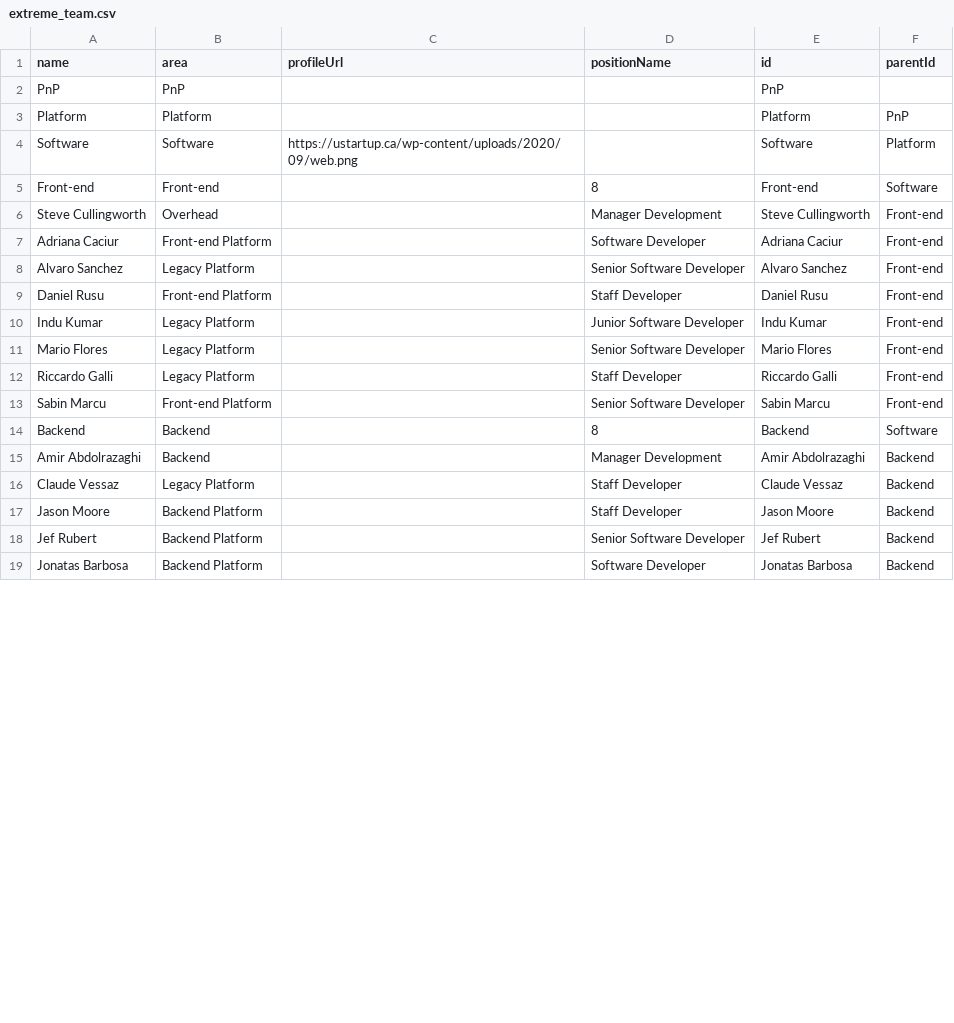
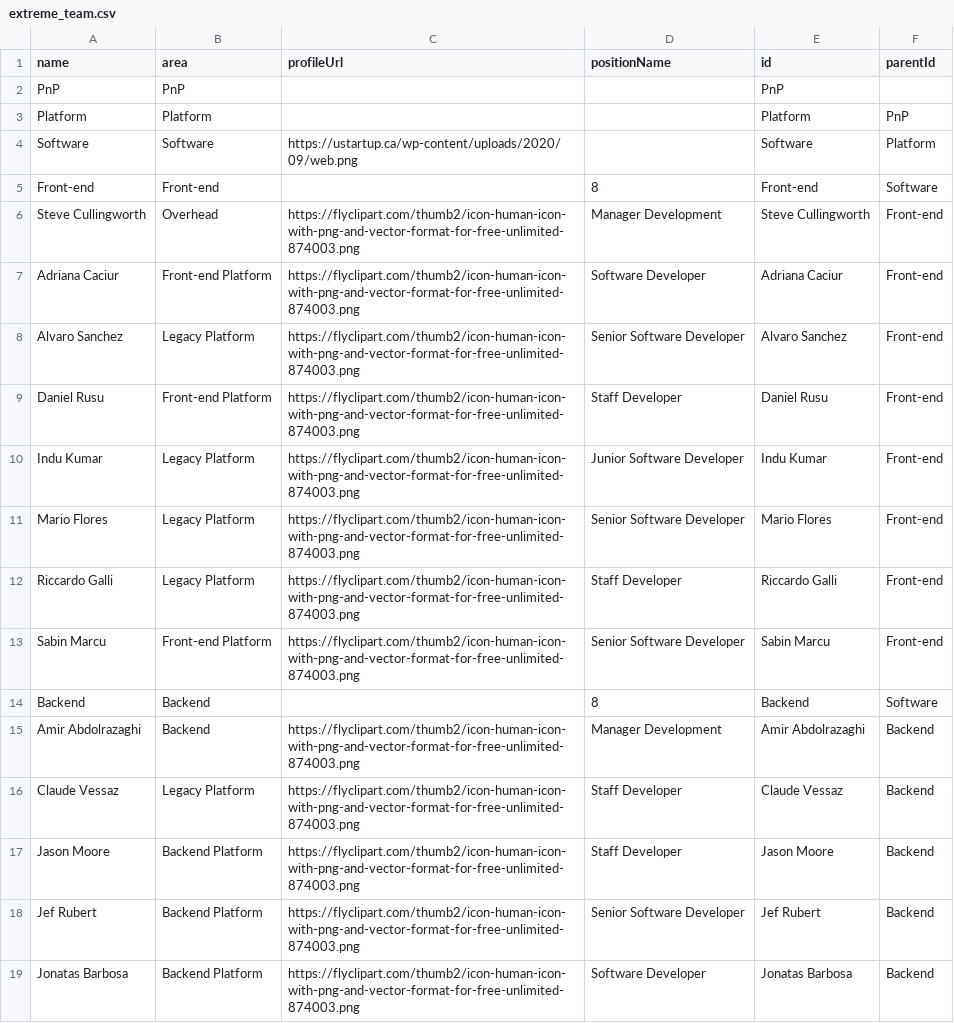
Before and after one commit to lleiguo/gscript, a CSV file: planning/extreme_team.csv, drawn as a sheet; only a part is shown; the diff covers the shown part only.

Commit message:
add org only chart

```diff
--- a/planning/extreme_team.csv
+++ b/planning/extreme_team.csv
@@ -5,15 +5,15 @@ Software,Software,https://ustartup.ca/wp-content/uploads/2020/09/web.png,,Softwa
 Front-end,Front-end,,8,Front-end,Software
-Steve Cullingworth,Overhead,,Manager Development,Steve Cullingworth,Front-end
-Adriana Caciur,Front-end Platform,,Software Developer,Adriana Caciur,Front-end
-Alvaro Sanchez,Legacy Platform,,Senior Software Developer,Alvaro Sanchez,Front-end
-Daniel Rusu,Front-end Platform,,Staff Developer,Daniel Rusu,Front-end
-Indu Kumar,Legacy Platform,,Junior Software Developer,Indu Kumar,Front-end
-Mario Flores,Legacy Platform,,Senior Software Developer,Mario Flores,Front-end
-Riccardo Galli,Legacy Platform,,Staff Developer,Riccardo Galli,Front-end
-Sabin Marcu,Front-end Platform,,Senior Software Developer,Sabin Marcu,Front-end
+Steve Cullingworth,Overhead,https://flyclipart.com/thumb2/icon-human-icon-with-png-and-vector-format-for-free-unlimited-874003.png,Manager Development,Steve Cullingworth,Front-end
+Adriana Caciur,Front-end Platform,https://flyclipart.com/thumb2/icon-human-icon-with-png-and-vector-format-for-free-unlimited-874003.png,Software Developer,Adriana Caciur,Front-end
+Alvaro Sanchez,Legacy Platform,https://flyclipart.com/thumb2/icon-human-icon-with-png-and-vector-format-for-free-unlimited-874003.png,Senior Software Developer,Alvaro Sanchez,Front-end
+Daniel Rusu,Front-end Platform,https://flyclipart.com/thumb2/icon-human-icon-with-png-and-vector-format-for-free-unlimited-874003.png,Staff Developer,Daniel Rusu,Front-end
+Indu Kumar,Legacy Platform,https://flyclipart.com/thumb2/icon-human-icon-with-png-and-vector-format-for-free-unlimited-874003.png,Junior Software Developer,Indu Kumar,Front-end
+Mario Flores,Legacy Platform,https://flyclipart.com/thumb2/icon-human-icon-with-png-and-vector-format-for-free-unlimited-874003.png,Senior Software Developer,Mario Flores,Front-end
+Riccardo Galli,Legacy Platform,https://flyclipart.com/thumb2/icon-human-icon-with-png-and-vector-format-for-free-unlimited-874003.png,Staff Developer,Riccardo Galli,Front-end
+Sabin Marcu,Front-end Platform,https://flyclipart.com/thumb2/icon-human-icon-with-png-and-vector-format-for-free-unlimited-874003.png,Senior Software Developer,Sabin Marcu,Front-end
 Backend,Backend,,8,Backend,Software
-Amir Abdolrazaghi,Backend,,Manager Development,Amir Abdolrazaghi,Backend
-Claude Vessaz,Legacy Platform,,Staff Developer,Claude Vessaz,Backend
-Jason Moore,Backend Platform,,Staff Developer,Jason Moore,Backend
-Jef Rubert,Backend Platform,,Senior Software Developer,Jef Rubert,Backend
-Jonatas Barbosa,Backend Platform,,Software Developer,Jonatas Barbosa,Backend
+Amir Abdolrazaghi,Backend,https://flyclipart.com/thumb2/icon-human-icon-with-png-and-vector-format-for-free-unlimited-874003.png,Manager Development,Amir Abdolrazaghi,Backend
+Claude Vessaz,Legacy Platform,https://flyclipart.com/thumb2/icon-human-icon-with-png-and-vector-format-for-free-unlimited-874003.png,Staff Developer,Claude Vessaz,Backend
+Jason Moore,Backend Platform,https://flyclipart.com/thumb2/icon-human-icon-with-png-and-vector-format-for-free-unlimited-874003.png,Staff Developer,Jason Moore,Backend
+Jef Rubert,Backend Platform,https://flyclipart.com/thumb2/icon-human-icon-with-png-and-vector-format-for-free-unlimited-874003.png,Senior Software Developer,Jef Rubert,Backend
+Jonatas Barbosa,Backend Platform,https://flyclipart.com/thumb2/icon-human-icon-with-png-and-vector-format-for-free-unlimited-874003.png,Software Developer,Jonatas Barbosa,Backend
```
Also changed, not shown: 32 edited cells elsewhere in this file.
